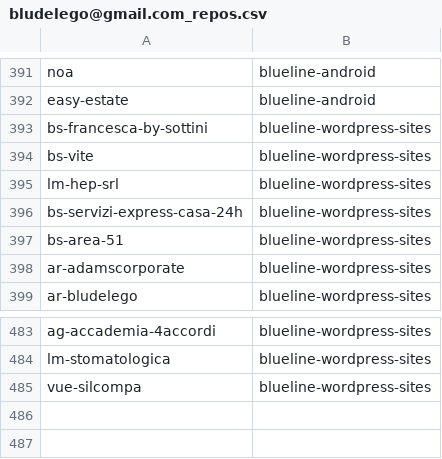
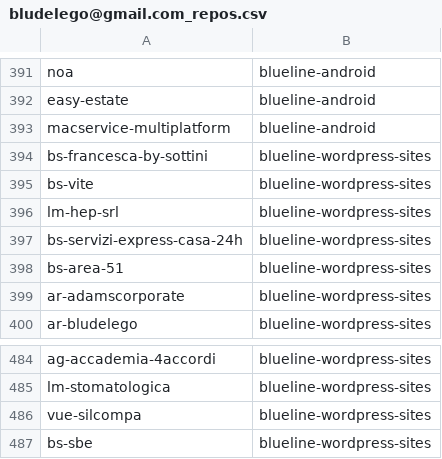
Before and after one commit to seriiserii825/py-bitbucket, a CSV file: bludelego@gmail.com_repos.csv, drawn as a sheet; only a part is shown, gaps mark what is left out; the diff names each change by its address in the sheet, - before the commit and + after, or states it on an @@ line.

Commit message:
feat: new repo

```diff
--- a/bludelego@gmail.com_repos.csv
+++ b/bludelego@gmail.com_repos.csv
+row 393: macservice-multiplatform | blueline-android
+row 487: bs-sbe | blueline-wordpress-sites
```
Also changed, not shown: github_repos.csv, 2 other files.
